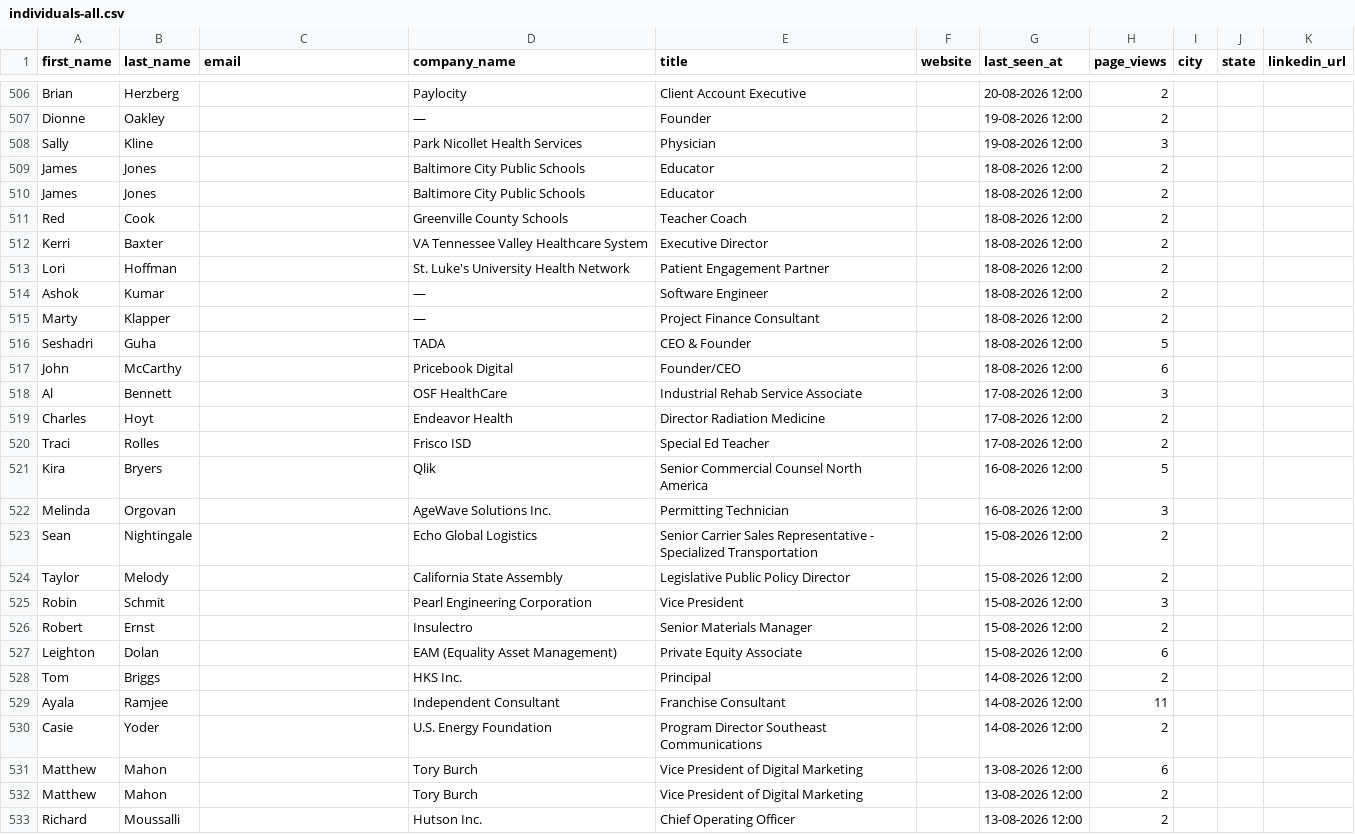
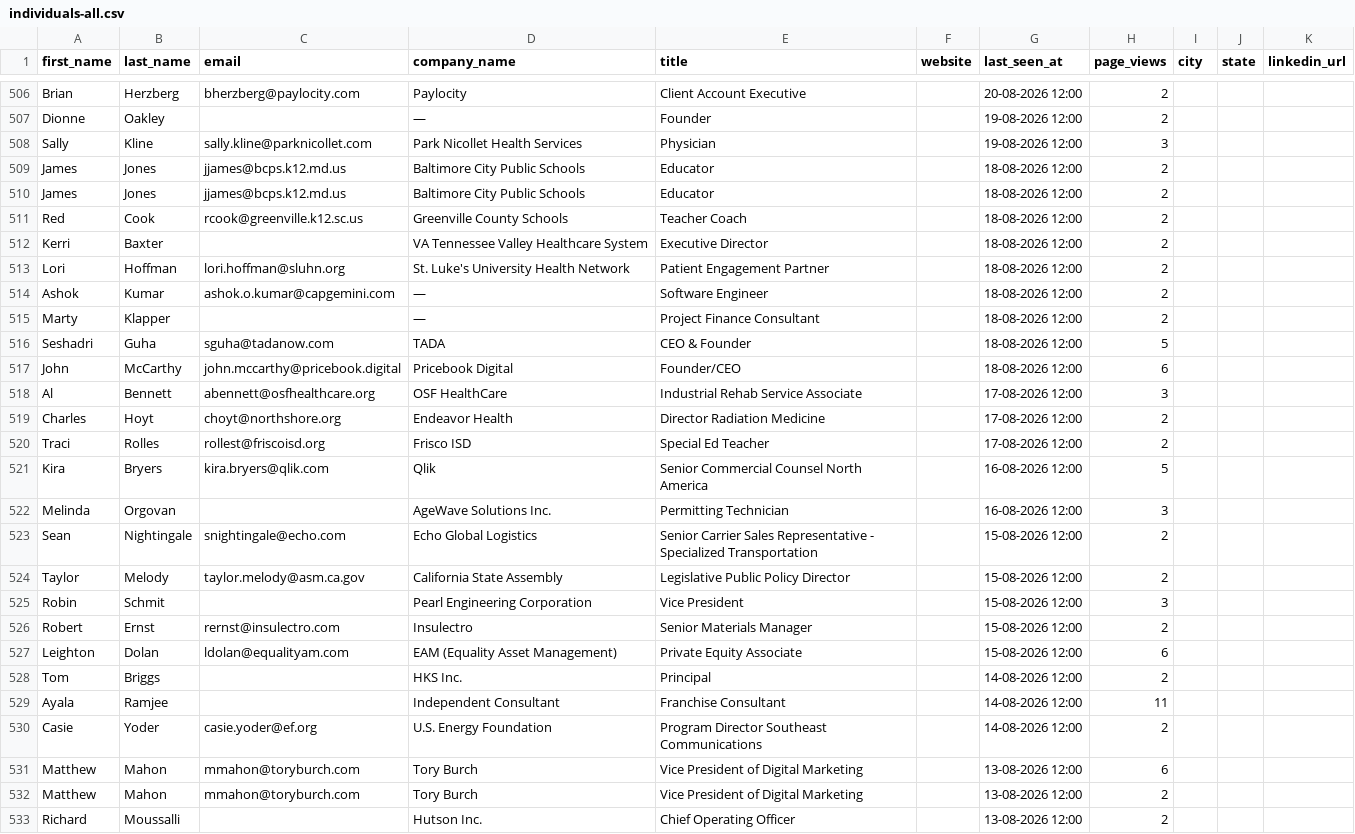
Before and after one commit to raunaktada/visitor-intelligence-dashboard, a CSV file: client/public/data/individuals-all.csv, drawn as a sheet; only a part is shown, gaps mark what is left out; the diff covers the shown part only; the diff names each change by its address in the sheet, - before the commit and + after, or states it on an @@ line.

```diff
--- a/client/public/data/individuals-all.csv
+++ b/client/public/data/individuals-all.csv
-C506 (email): (empty)
+C506 (email): bherzberg@paylocity.com
-C508 (email): (empty)
+C508 (email): sally.kline@parknicollet.com
-C509:C510 (email): (empty)
+C509:C510 (email): jjames@bcps.k12.md.us
-C511 (email): (empty)
+C511 (email): rcook@greenville.k12.sc.us
-C513 (email): (empty)
+C513 (email): lori.hoffman@sluhn.org
-C514 (email): (empty)
+C514 (email): ashok.o.kumar@capgemini.com
-C516 (email): (empty)
+C516 (email): sguha@tadanow.com
-C517 (email): (empty)
+C517 (email): john.mccarthy@pricebook.digital
-C518 (email): (empty)
+C518 (email): abennett@osfhealthcare.org
-C519 (email): (empty)
+C519 (email): choyt@northshore.org
-C520 (email): (empty)
+C520 (email): rollest@friscoisd.org
-C521 (email): (empty)
+C521 (email): kira.bryers@qlik.com
-C523 (email): (empty)
+C523 (email): snightingale@echo.com
-C524 (email): (empty)
+C524 (email): taylor.melody@asm.ca.gov
-C526 (email): (empty)
+C526 (email): rernst@insulectro.com
-C527 (email): (empty)
+C527 (email): ldolan@equalityam.com
-C530 (email): (empty)
+C530 (email): casie.yoder@ef.org
-C531:C532 (email): (empty)
+C531:C532 (email): mmahon@toryburch.com
```
Also changed, not shown: 88 edited cells elsewhere in this file.
